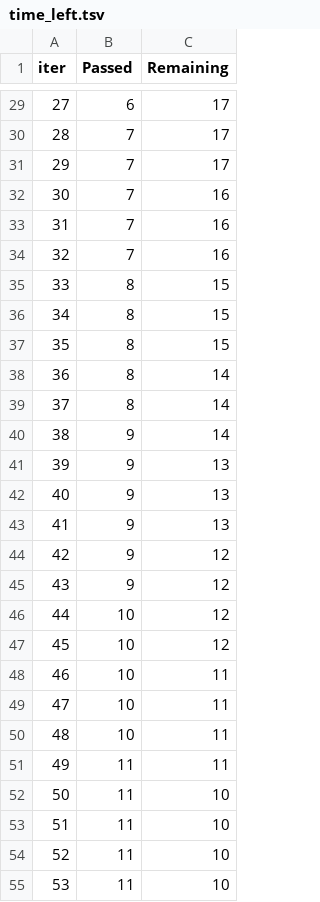
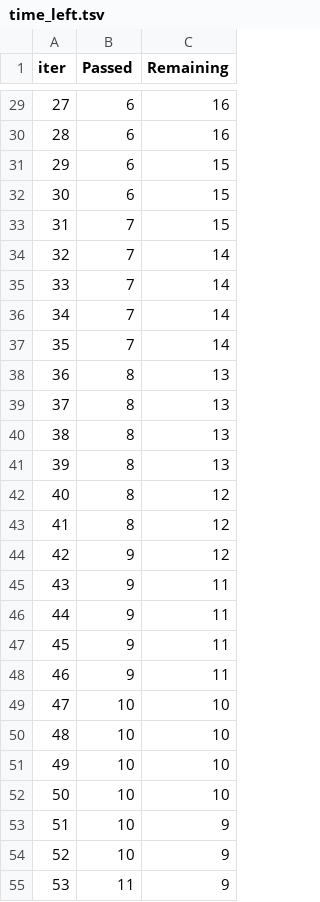
Before and after one commit to LakshmiUI-29/mlproject, a TSV file: catboost_info/time_left.tsv, drawn as a sheet; only a part is shown, gaps mark what is left out; the diff covers the shown part only.

```diff
--- a/catboost_info/time_left.tsv
+++ b/catboost_info/time_left.tsv
@@ -29,27 +29,27 @@ iter	Passed	Remaining
-27	6	17
-28	7	17
-29	7	17
-30	7	16
-31	7	16
-32	7	16
-33	8	15
-34	8	15
-35	8	15
-36	8	14
-37	8	14
-38	9	14
-39	9	13
-40	9	13
-41	9	13
+27	6	16
+28	6	16
+29	6	15
+30	6	15
+31	7	15
+32	7	14
+33	7	14
+34	7	14
+35	7	14
+36	8	13
+37	8	13
+38	8	13
+39	8	13
+40	8	12
+41	8	12
 42	9	12
-43	9	12
-44	10	12
-45	10	12
-46	10	11
-47	10	11
-48	10	11
-49	11	11
-50	11	10
-51	11	10
-52	11	10
-53	11	10
+43	9	11
+44	9	11
+45	9	11
+46	9	11
+47	10	10
+48	10	10
+49	10	10
+50	10	10
+51	10	9
+52	10	9
+53	11	9
```
Also changed, not shown: 84 edited cells elsewhere in this file, 7 other files.
